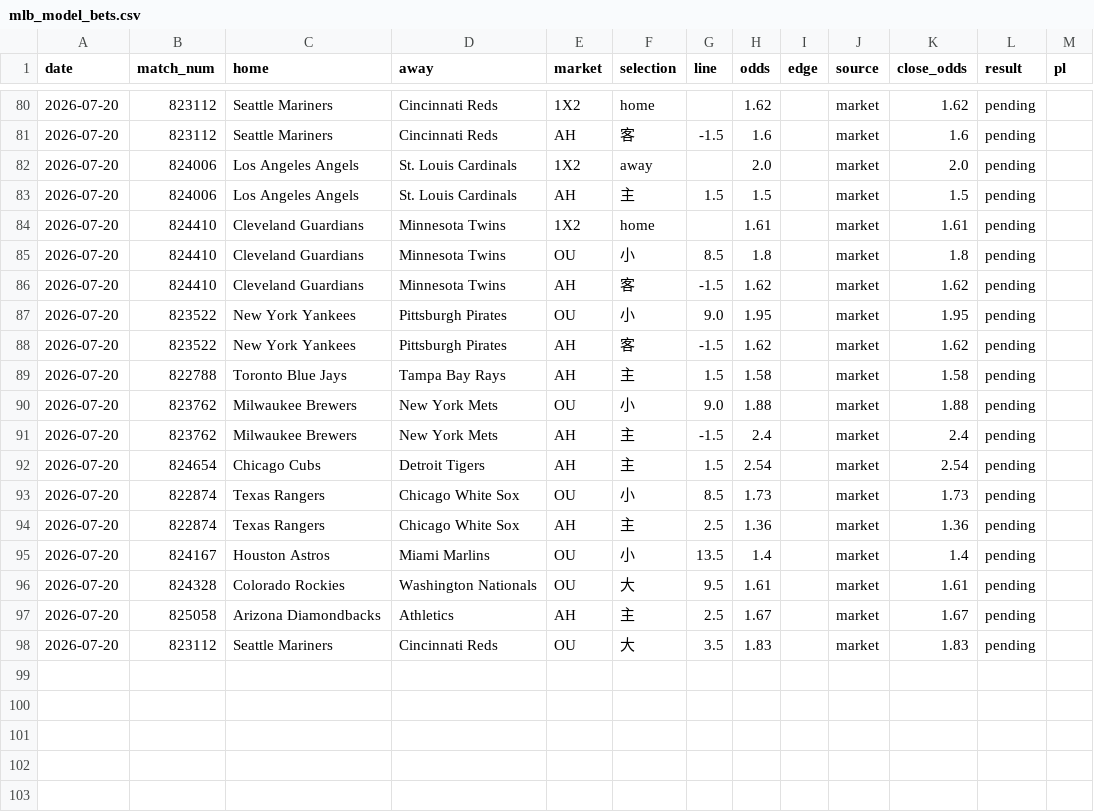
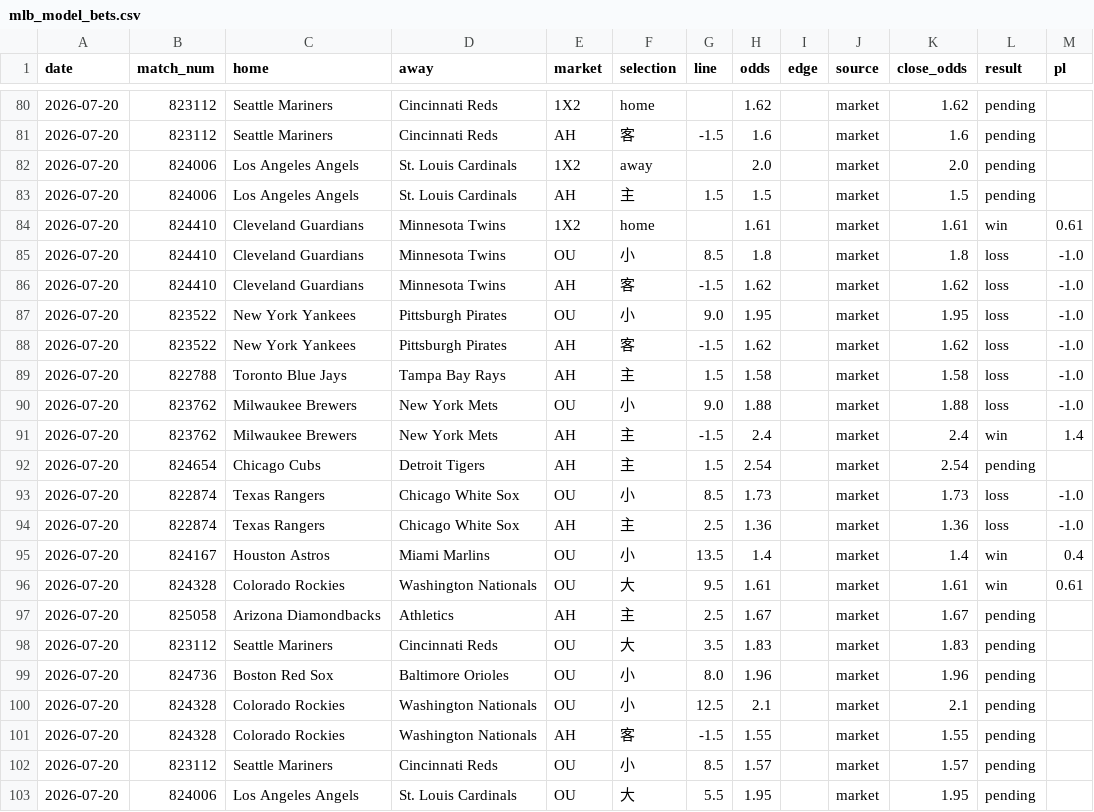
Before and after one commit to c49037027-svg/football, a CSV file: data/mlb_model_bets.csv, drawn as a sheet; only a part is shown, gaps mark what is left out; the diff covers the shown part only.

```diff
--- a/data/mlb_model_bets.csv
+++ b/data/mlb_model_bets.csv
@@ -83,16 +83,21 @@ date,match_num,home,away,market,selection,line,odds,edge,source,close_odds,resul
 2026-07-20,824006,Los Angeles Angels,St. Louis Cardinals,AH,主,1.5,1.5,,market,1.5,pending,
-2026-07-20,824410,Cleveland Guardians,Minnesota Twins,1X2,home,,1.61,,market,1.61,pending,
-2026-07-20,824410,Cleveland Guardians,Minnesota Twins,OU,小,8.5,1.8,,market,1.8,pending,
-2026-07-20,824410,Cleveland Guardians,Minnesota Twins,AH,客,-1.5,1.62,,market,1.62,pending,
-2026-07-20,823522,New York Yankees,Pittsburgh Pirates,OU,小,9.0,1.95,,market,1.95,pending,
-2026-07-20,823522,New York Yankees,Pittsburgh Pirates,AH,客,-1.5,1.62,,market,1.62,pending,
-2026-07-20,822788,Toronto Blue Jays,Tampa Bay Rays,AH,主,1.5,1.58,,market,1.58,pending,
-2026-07-20,823762,Milwaukee Brewers,New York Mets,OU,小,9.0,1.88,,market,1.88,pending,
-2026-07-20,823762,Milwaukee Brewers,New York Mets,AH,主,-1.5,2.4,,market,2.4,pending,
+2026-07-20,824410,Cleveland Guardians,Minnesota Twins,1X2,home,,1.61,,market,1.61,win,0.61
+2026-07-20,824410,Cleveland Guardians,Minnesota Twins,OU,小,8.5,1.8,,market,1.8,loss,-1.0
+2026-07-20,824410,Cleveland Guardians,Minnesota Twins,AH,客,-1.5,1.62,,market,1.62,loss,-1.0
+2026-07-20,823522,New York Yankees,Pittsburgh Pirates,OU,小,9.0,1.95,,market,1.95,loss,-1.0
+2026-07-20,823522,New York Yankees,Pittsburgh Pirates,AH,客,-1.5,1.62,,market,1.62,loss,-1.0
+2026-07-20,822788,Toronto Blue Jays,Tampa Bay Rays,AH,主,1.5,1.58,,market,1.58,loss,-1.0
+2026-07-20,823762,Milwaukee Brewers,New York Mets,OU,小,9.0,1.88,,market,1.88,loss,-1.0
+2026-07-20,823762,Milwaukee Brewers,New York Mets,AH,主,-1.5,2.4,,market,2.4,win,1.4
 2026-07-20,824654,Chicago Cubs,Detroit Tigers,AH,主,1.5,2.54,,market,2.54,pending,
-2026-07-20,822874,Texas Rangers,Chicago White Sox,OU,小,8.5,1.73,,market,1.73,pending,
-2026-07-20,822874,Texas Rangers,Chicago White Sox,AH,主,2.5,1.36,,market,1.36,pending,
-2026-07-20,824167,Houston Astros,Miami Marlins,OU,小,13.5,1.4,,market,1.4,pending,
-2026-07-20,824328,Colorado Rockies,Washington Nationals,OU,大,9.5,1.61,,market,1.61,pending,
+2026-07-20,822874,Texas Rangers,Chicago White Sox,OU,小,8.5,1.73,,market,1.73,loss,-1.0
+2026-07-20,822874,Texas Rangers,Chicago White Sox,AH,主,2.5,1.36,,market,1.36,loss,-1.0
+2026-07-20,824167,Houston Astros,Miami Marlins,OU,小,13.5,1.4,,market,1.4,win,0.4
+2026-07-20,824328,Colorado Rockies,Washington Nationals,OU,大,9.5,1.61,,market,1.61,win,0.61
 2026-07-20,825058,Arizona Diamondbacks,Athletics,AH,主,2.5,1.67,,market,1.67,pending,
 2026-07-20,823112,Seattle Mariners,Cincinnati Reds,OU,大,3.5,1.83,,market,1.83,pending,
+2026-07-20,824736,Boston Red Sox,Baltimore Orioles,OU,小,8.0,1.96,,market,1.96,pending,
+2026-07-20,824328,Colorado Rockies,Washington Nationals,OU,小,12.5,2.1,,market,2.1,pending,
+2026-07-20,824328,Colorado Rockies,Washington Nationals,AH,客,-1.5,1.55,,market,1.55,pending,
+2026-07-20,823112,Seattle Mariners,Cincinnati Reds,OU,小,8.5,1.57,,market,1.57,pending,
+2026-07-20,824006,Los Angeles Angels,St. Louis Cardinals,OU,大,5.5,1.95,,market,1.95,pending,
```
Also changed, not shown: 12 edited cells elsewhere in this file, data/mlb.csv, data/mlb_bets.csv, 2 other files.
